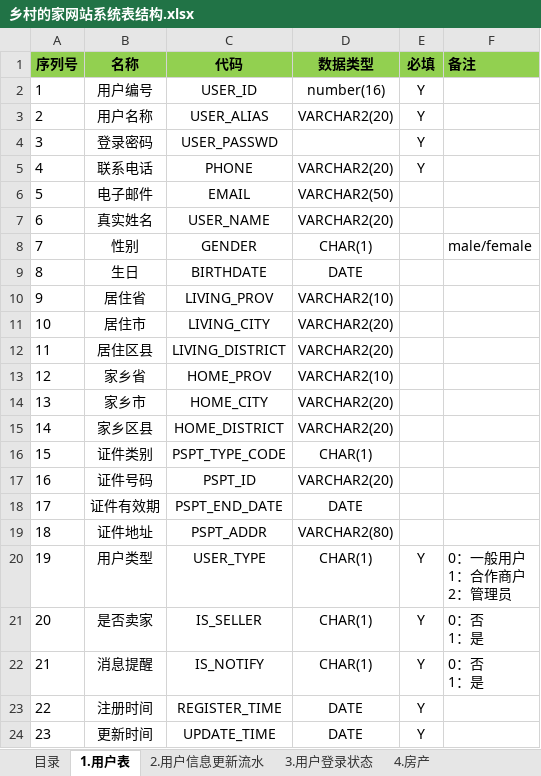
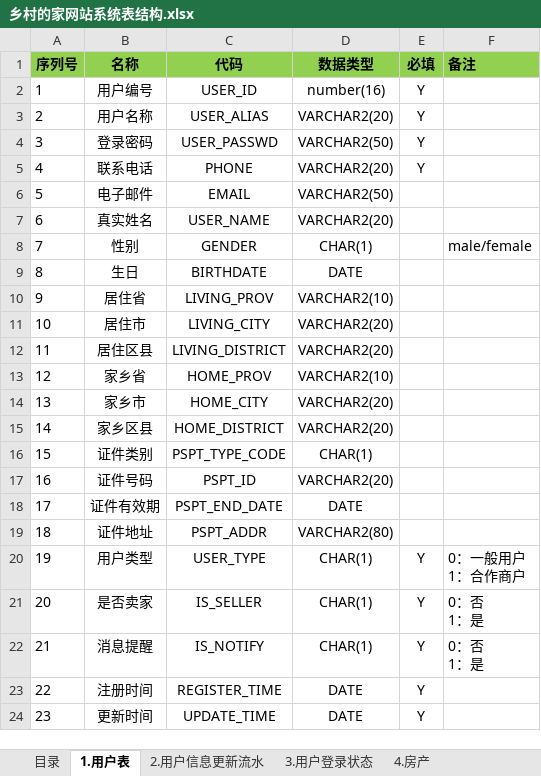
Before and after one commit to hhk2go/xiangcundejia, an Excel workbook: doc/乡村的家网站系统表结构.xlsx, sheet 1.用户表, drawn as a sheet; values as stored, in another font and other column widths than the file's, no borders; ↵ is a line break in a cell; the diff names each change by its address in the sheet, - before the commit and + after, or states it on an @@ line.

```diff
--- a/doc/乡村的家网站系统表结构.xlsx (sheet 1.用户表)
+++ b/doc/乡村的家网站系统表结构.xlsx (sheet 1.用户表)
-D4 (数据类型): (empty)
+D4 (数据类型): VARCHAR2(50)
-F20 (备注): 0：一般用户 ↵ 1：合作商户 ↵ 2：管理员
+F20 (备注): 0：一般用户 ↵ 1：合作商户
```
Also changed, not shown: sheet 11.合作商产品变更流水, sheet 10.合作商产品, sheet 7.地产, sheet 8.地产变更流水, sheet 5.房产变更流水, sheet 4.房产, 2 more sheets, other sheet tabs.
